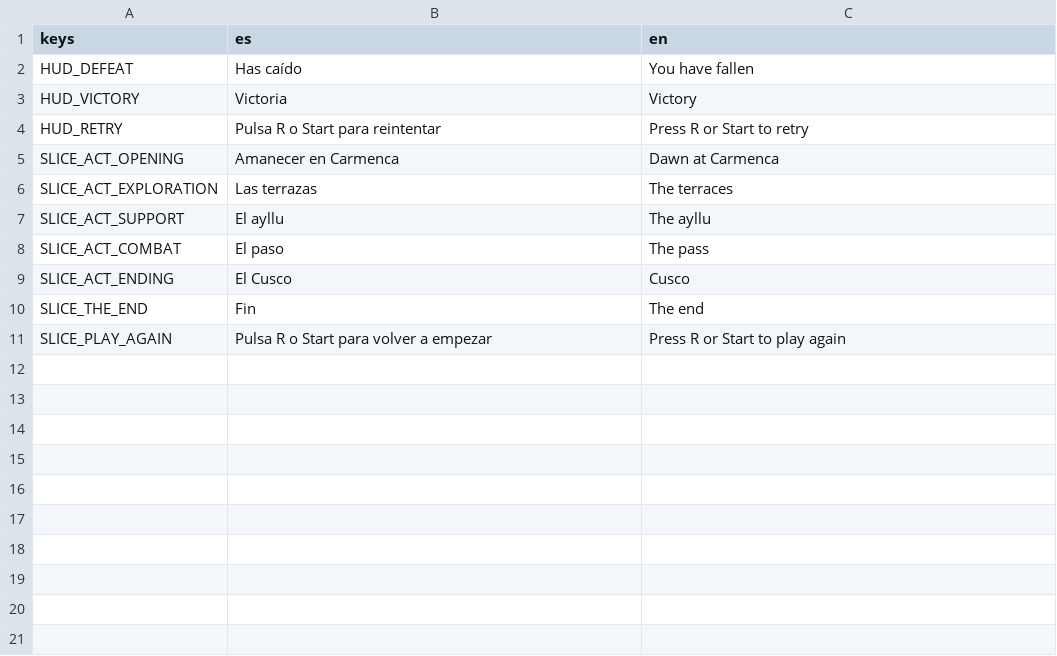
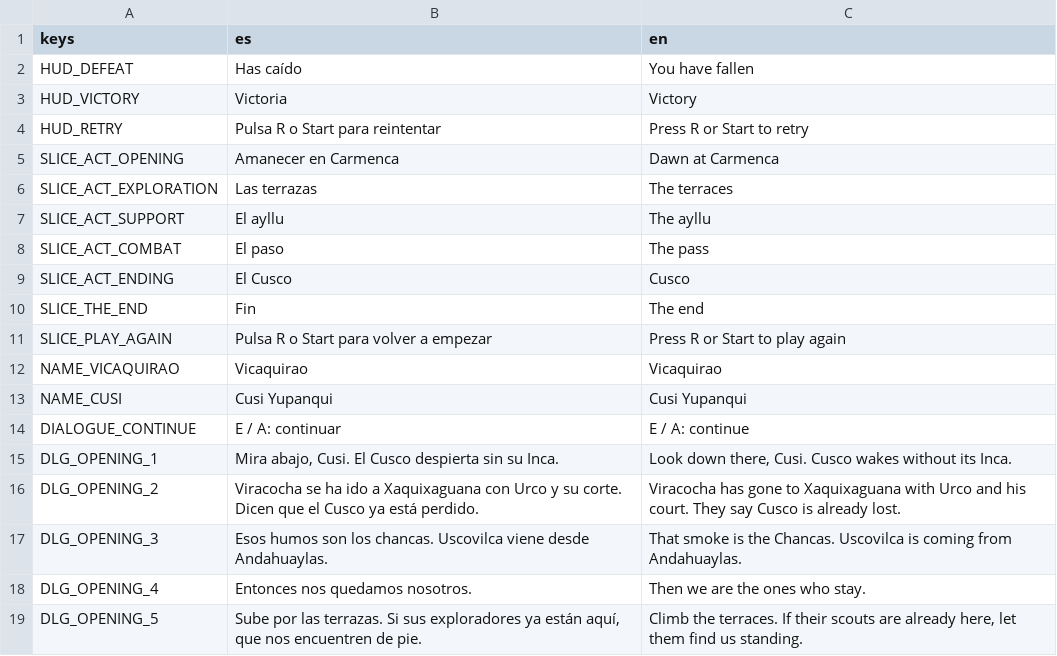
Before and after one commit to joseamaya/el-despertar-del-sol, a CSV file: localization/ui.csv, drawn as a sheet; the diff names each change by its address in the sheet, - before the commit and + after, or states it on an @@ line.

```diff
--- a/localization/ui.csv
+++ b/localization/ui.csv
+row 12: NAME_VICAQUIRAO | Vicaquirao | Vicaquirao
+row 13: NAME_CUSI | Cusi Yupanqui | Cusi Yupanqui
+row 14: DIALOGUE_CONTINUE | E / A: continuar | E / A: continue
+row 15: DLG_OPENING_1 | Mira abajo, Cusi. El Cusco despierta sin su Inca. | Look down there, Cusi. Cusco wakes without its Inca.
+row 16: DLG_OPENING_2 | Viracocha se ha ido a Xaquixaguana con Urco y su corte. Dicen que el Cusco ya está perdido. | Viracocha has gone to Xaquixaguana with Urco and his court. They say Cusco is already lost.
+row 17: DLG_OPENING_3 | Esos humos son los chancas. Uscovilca viene desde Andahuaylas. | That smoke is the Chancas. Uscovilca is coming from Andahuaylas.
+row 18: DLG_OPENING_4 | Entonces nos quedamos nosotros. | Then we are the ones who stay.
+row 19: DLG_OPENING_5 | Sube por las terrazas. Si sus exploradores ya están aquí, que nos encuentren de pie. | Climb the terraces. If their scouts are already here, let them find us standing.
```
Also changed, not shown: 26 other files.
